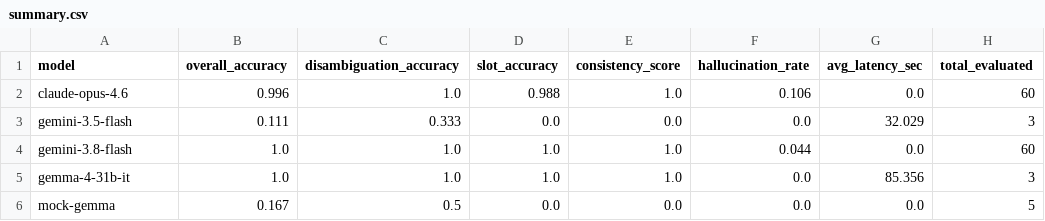
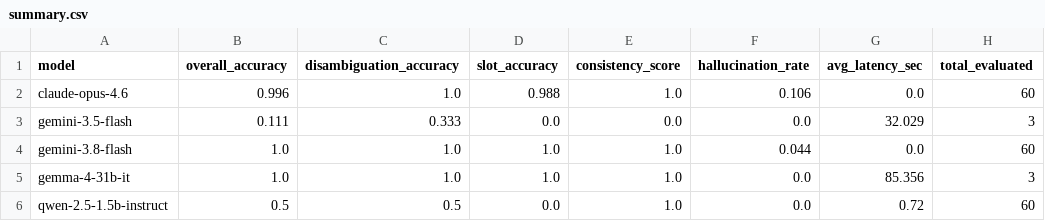
Before and after one commit to torrua/loglan-bench, a CSV file: results/summary.csv, drawn as a sheet.

Commit message:
Update leaderboard and articles with official Qwen 2.5 1.5B Instruct live Kaggle GPU baseline

```diff
--- a/results/summary.csv
+++ b/results/summary.csv
@@ -5,2 +5,2 @@ gemini-3.8-flash,1.0,1.0,1.0,1.0,0.044,0.0,60
 gemma-4-31b-it,1.0,1.0,1.0,1.0,0.0,85.356,3
-mock-gemma,0.167,0.5,0.0,0.0,0.0,0.0,5
+qwen-2.5-1.5b-instruct,0.5,0.5,0.0,1.0,0.0,0.72,60
```
Also changed, not shown: 6 other files.
